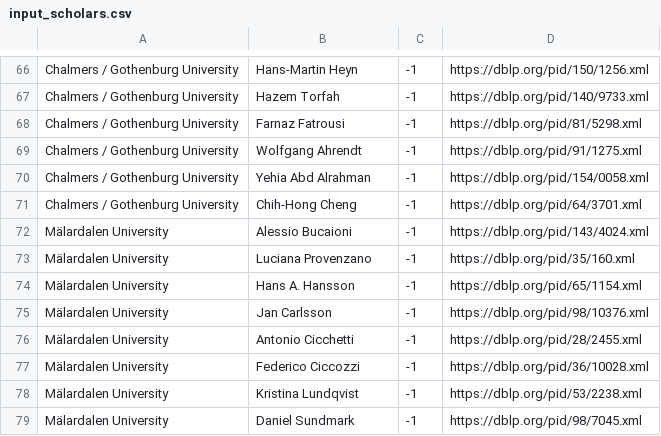
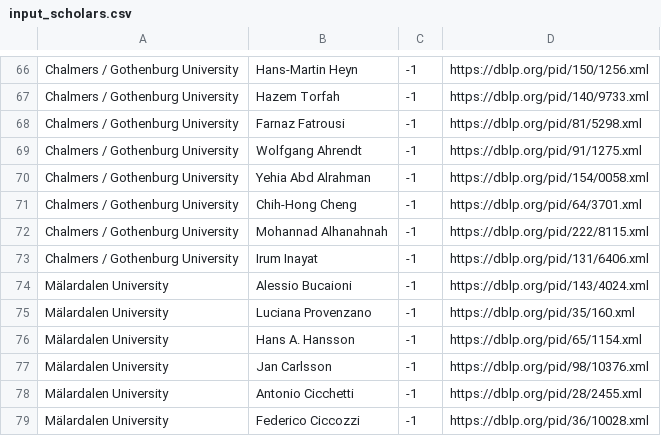
Before and after one commit to mrksbrg/SE-Achievements, a CSV file: input_scholars.csv, drawn as a sheet; only a part is shown, gaps mark what is left out; the shorter side is filled out with more unchanged rows; the diff names each change by its address in the sheet, - before the commit and + after, or states it on an @@ line.

Commit message:
Add Mohannad and Irum

```diff
--- a/input_scholars.csv
+++ b/input_scholars.csv
+row 72: Chalmers / Gothenburg University | Mohannad Alhanahnah | -1 | https://dblp.org/pid/222/8115.xml
+row 73: Chalmers / Gothenburg University | Irum Inayat | -1 | https://dblp.org/pid/131/6406.xml
```
